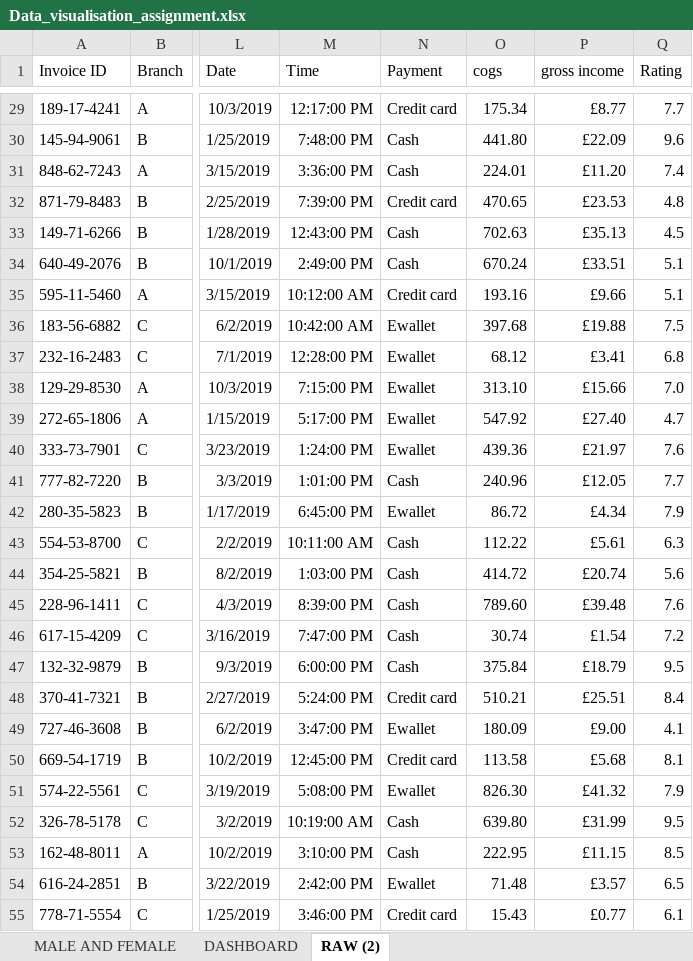
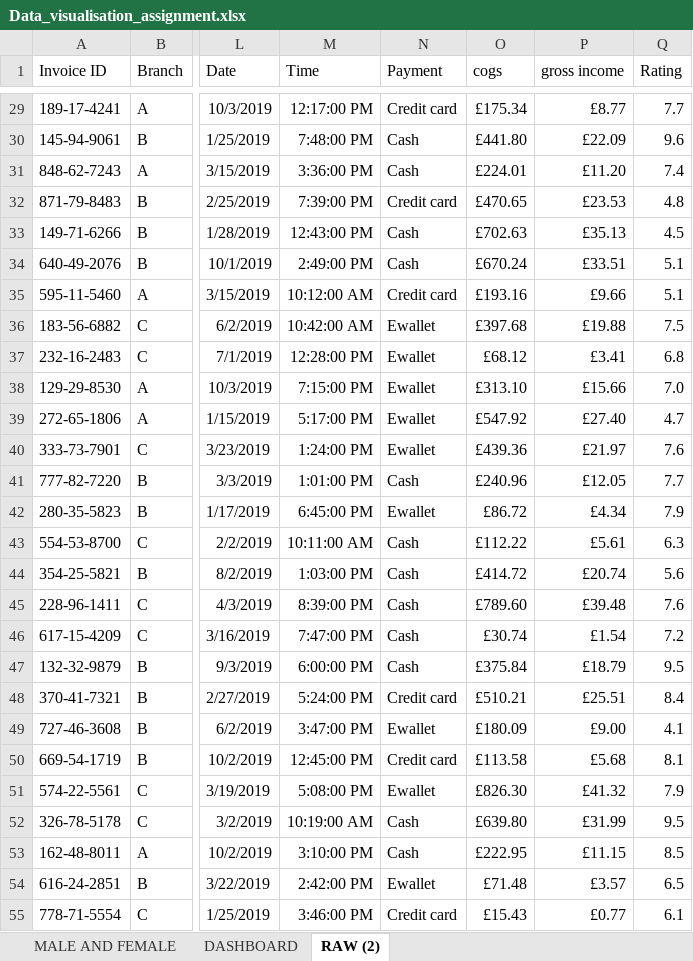
Before and after one commit to kathleenibrahim/DATA_CLEANING, an Excel workbook: Data_visualisation_assignment.xlsx, sheet RAW (2), drawn as a sheet; only a part is shown, gaps mark what is left out; values as stored, in another font and other column widths than the file's, no borders; table styles not drawn; the diff covers the shown part only; the diff names each change by its address in the sheet, - before the commit and + after, or states it on an @@ line.

```diff
--- a/Data_visualisation_assignment.xlsx (sheet RAW (2))
+++ b/Data_visualisation_assignment.xlsx (sheet RAW (2))
-O29 (cogs): 175.34
+O29 (cogs): £175.34
-O30 (cogs): 441.80
+O30 (cogs): £441.80
-O31 (cogs): 224.01
+O31 (cogs): £224.01
-O32 (cogs): 470.65
+O32 (cogs): £470.65
-O33 (cogs): 702.63
+O33 (cogs): £702.63
-O34 (cogs): 670.24
+O34 (cogs): £670.24
-O35 (cogs): 193.16
+O35 (cogs): £193.16
-O36 (cogs): 397.68
+O36 (cogs): £397.68
-O37 (cogs): 68.12
+O37 (cogs): £68.12
-O38 (cogs): 313.10
+O38 (cogs): £313.10
-O39 (cogs): 547.92
+O39 (cogs): £547.92
-O40 (cogs): 439.36
+O40 (cogs): £439.36
-O41 (cogs): 240.96
+O41 (cogs): £240.96
-O42 (cogs): 86.72
+O42 (cogs): £86.72
-O43 (cogs): 112.22
+O43 (cogs): £112.22
-O44 (cogs): 414.72
+O44 (cogs): £414.72
-O45 (cogs): 789.60
+O45 (cogs): £789.60
-O46 (cogs): 30.74
+O46 (cogs): £30.74
-O47 (cogs): 375.84
+O47 (cogs): £375.84
-O48 (cogs): 510.21
+O48 (cogs): £510.21
-O49 (cogs): 180.09
+O49 (cogs): £180.09
-O50 (cogs): 113.58
+O50 (cogs): £113.58
-O51 (cogs): 826.30
+O51 (cogs): £826.30
-O52 (cogs): 639.80
+O52 (cogs): £639.80
-O53 (cogs): 222.95
+O53 (cogs): £222.95
-O54 (cogs): 71.48
+O54 (cogs): £71.48
-O55 (cogs): 15.43
+O55 (cogs): £15.43
```
Also changed, not shown: 973 edited cells elsewhere in this sheet, charts or pictures.
